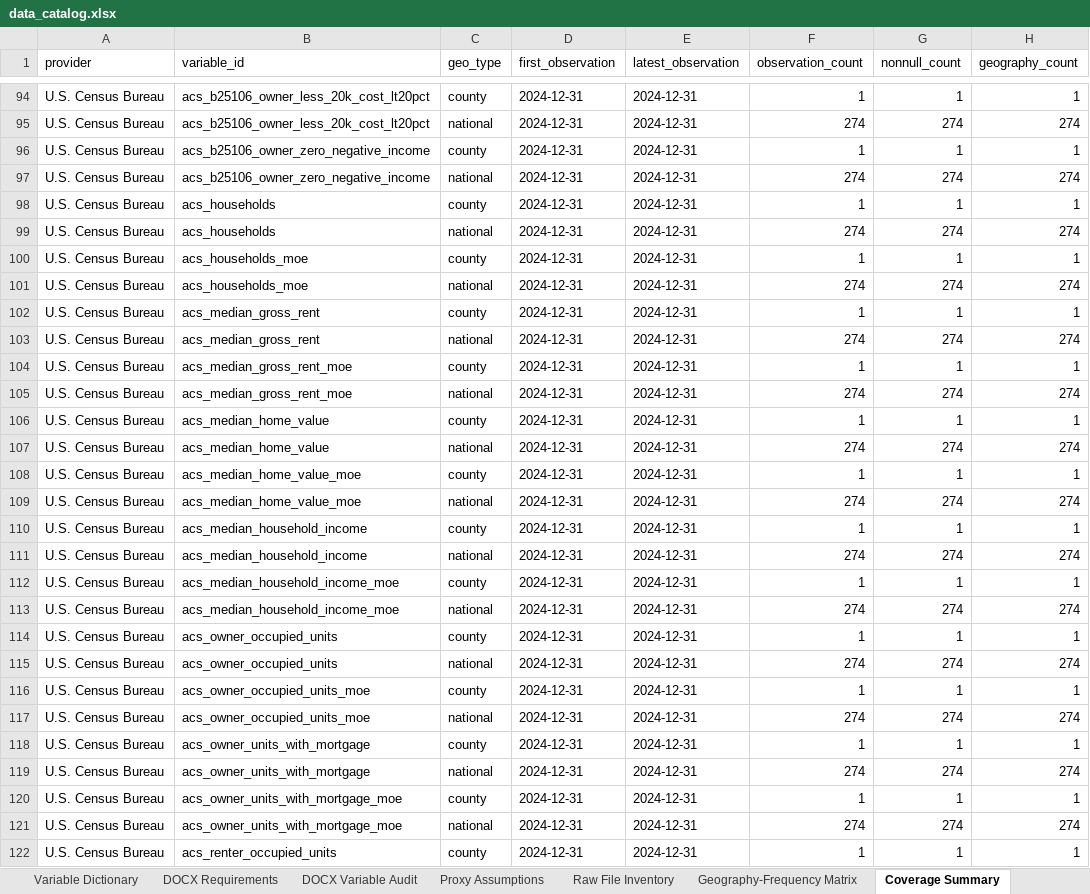
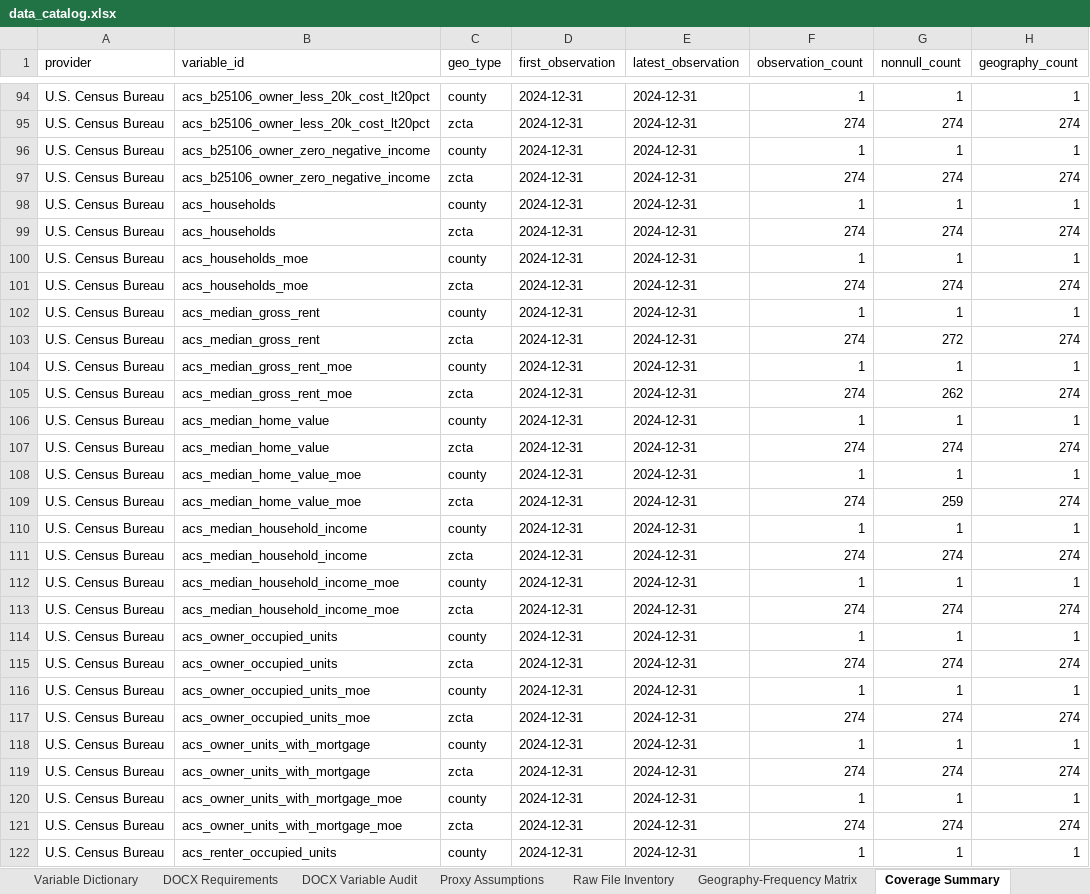
Before and after one commit to ciciiiyaoyf/la_housing_database, an Excel workbook: metadata/data_catalog.xlsx, sheet Coverage Summary, drawn as a sheet; only a part is shown, gaps mark what is left out; values as stored, in another font and other column widths than the file's, no borders; the diff covers the shown part only; the diff names each change by its address in the sheet, - before the commit and + after, or states it on an @@ line.

Commit message:
Fix source coverage geography classification

```diff
--- a/metadata/data_catalog.xlsx (sheet Coverage Summary)
+++ b/metadata/data_catalog.xlsx (sheet Coverage Summary)
-C95 (geo_type): national
+C95 (geo_type): zcta
-C97 (geo_type): national
+C97 (geo_type): zcta
-C99 (geo_type): national
+C99 (geo_type): zcta
-C101 (geo_type): national
+C101 (geo_type): zcta
-C103 (geo_type): national
+C103 (geo_type): zcta
-G103 (nonnull_count): 274
+G103 (nonnull_count): 272
-C105 (geo_type): national
+C105 (geo_type): zcta
-G105 (nonnull_count): 274
+G105 (nonnull_count): 262
-C107 (geo_type): national
+C107 (geo_type): zcta
-C109 (geo_type): national
+C109 (geo_type): zcta
-G109 (nonnull_count): 274
+G109 (nonnull_count): 259
-C111 (geo_type): national
+C111 (geo_type): zcta
-C113 (geo_type): national
+C113 (geo_type): zcta
-C115 (geo_type): national
+C115 (geo_type): zcta
-C117 (geo_type): national
+C117 (geo_type): zcta
-C119 (geo_type): national
+C119 (geo_type): zcta
-C121 (geo_type): national
+C121 (geo_type): zcta
```
Also changed, not shown: 26 edited cells elsewhere in this sheet, metadata/LA_Housing_Source_Tracker.xlsx, 5 other files.
